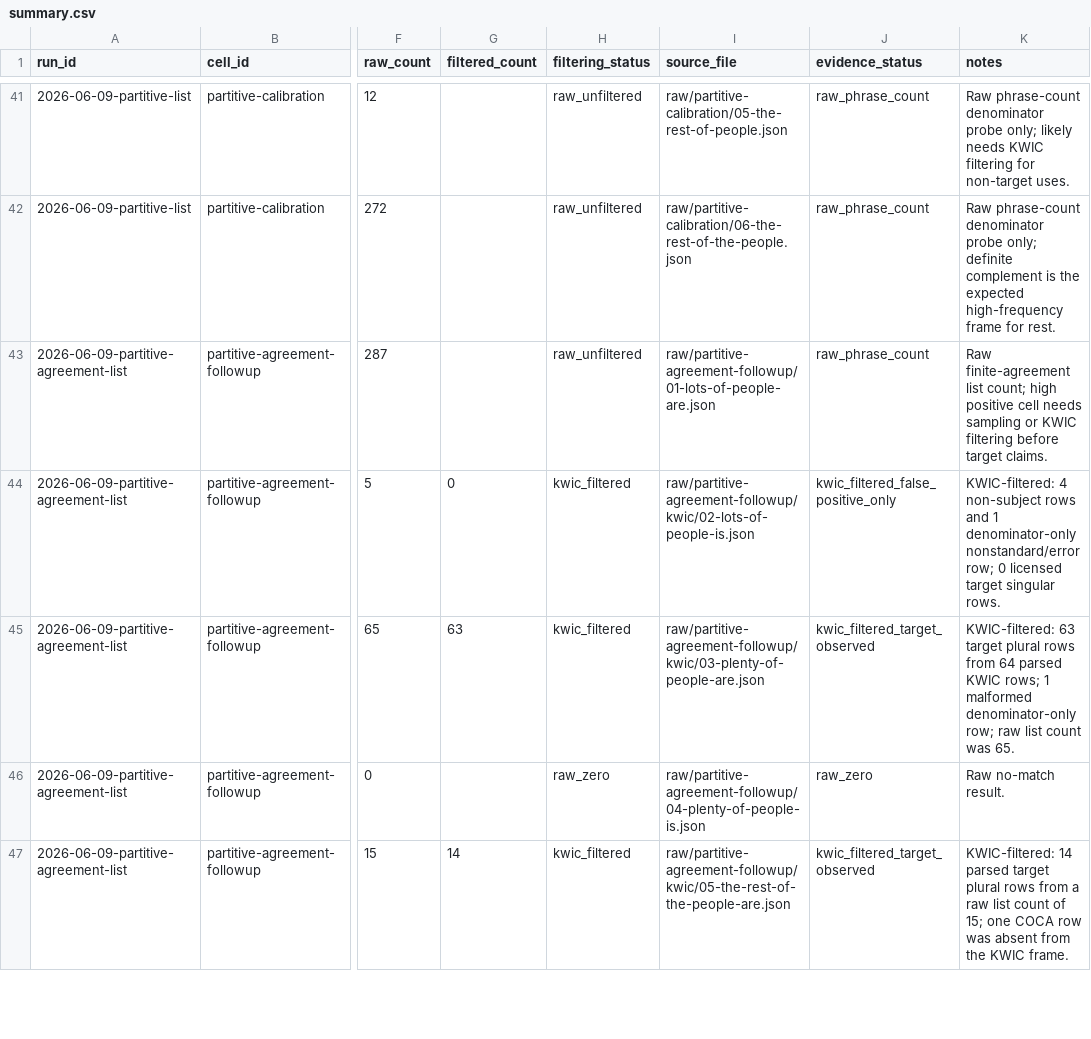
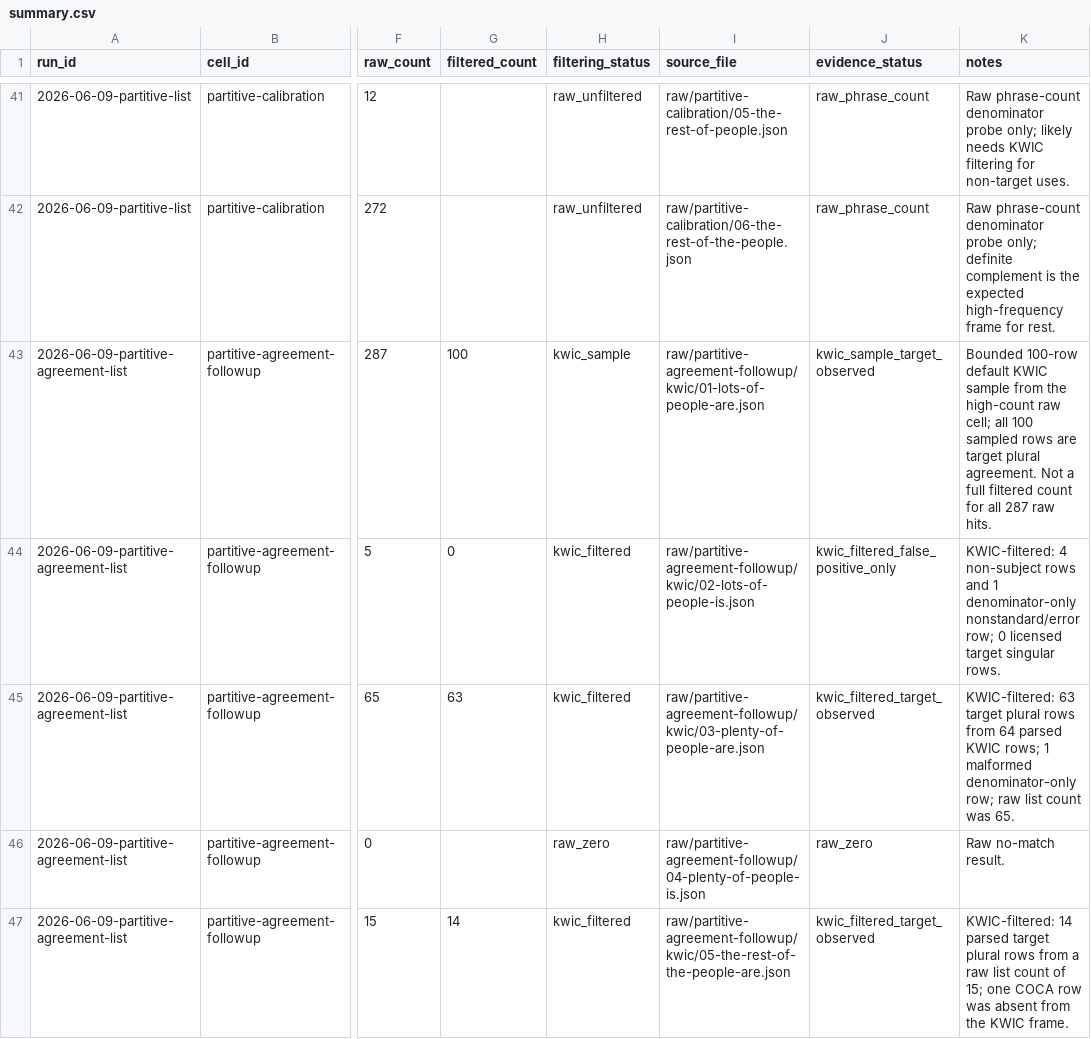
Before and after one commit to BrettRey/Grammaticality-de-idealized-v2, a CSV file: subprojects/evolutionary-dag-workbench/data/agr-coca-projection/summary.csv, drawn as a sheet; only a part is shown, gaps mark what is left out; the diff covers the shown part only; the diff names each change by its address in the sheet, - before the commit and + after, or states it on an @@ line.

Commit message:
Add AGR lots people bounded KWIC sample

```diff
--- a/subprojects/evolutionary-dag-workbench/data/agr-coca-projection/summary.csv
+++ b/subprojects/evolutionary-dag-workbench/data/agr-coca-projection/summary.csv
-G43 (filtered_count): (empty)
+G43 (filtered_count): 100
-H43 (filtering_status): raw_unfiltered
+H43 (filtering_status): kwic_sample
-I43 (source_file): raw/partitive-agreement-followup/01-lots-of-people-are.json
+I43 (source_file): raw/partitive-agreement-followup/kwic/01-lots-of-people-are.json
-J43 (evidence_status): raw_phrase_count
+J43 (evidence_status): kwic_sample_target_observed
-K43 (notes): Raw finite-agreement list count; high positive cell needs sampling or KWIC filtering before target claims.
+K43 (notes): Bounded 100-row default KWIC sample from the high-count raw cell; all 100 sampled rows are target plural agreement. Not a full filtered count for all 287 raw hits.
```
Also changed, not shown: 6 edited cells elsewhere in this file, 8 other files.
